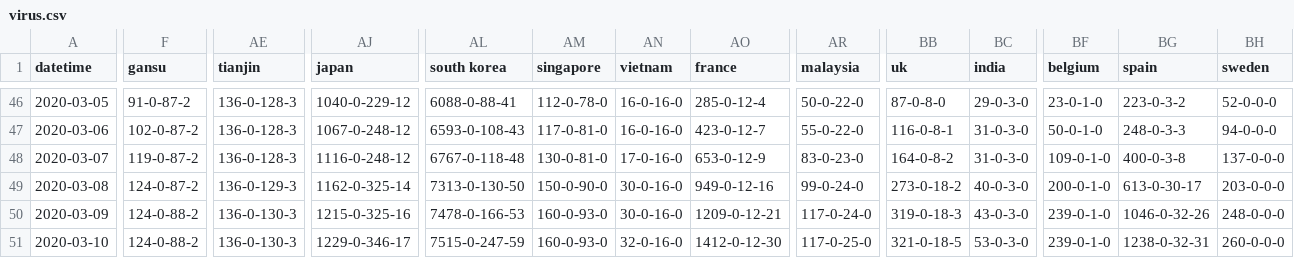
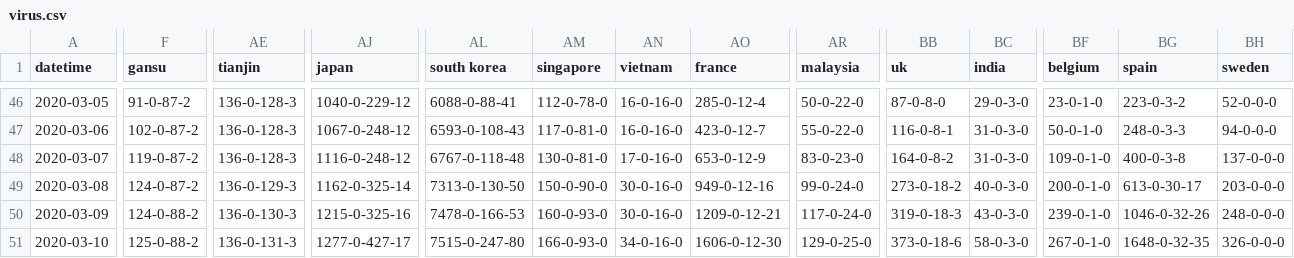
Before and after one commit to jakobzhao/virus, a CSV file: assets/virus.csv, drawn as a sheet; only a part is shown, gaps mark what is left out; the diff covers the shown part only; the diff names each change by its address in the sheet, - before the commit and + after, or states it on an @@ line.

```diff
--- a/assets/virus.csv
+++ b/assets/virus.csv
-F51 (gansu): 124-0-88-2
+F51 (gansu): 125-0-88-2
-AE51 (tianjin): 136-0-130-3
+AE51 (tianjin): 136-0-131-3
-AJ51 (japan): 1229-0-346-17
+AJ51 (japan): 1277-0-427-17
-AL51 (south korea): 7515-0-247-59
+AL51 (south korea): 7515-0-247-80
-AM51 (singapore): 160-0-93-0
+AM51 (singapore): 166-0-93-0
-AN51 (vietnam): 32-0-16-0
+AN51 (vietnam): 34-0-16-0
-AO51 (france): 1412-0-12-30
+AO51 (france): 1606-0-12-30
-AR51 (malaysia): 117-0-25-0
+AR51 (malaysia): 129-0-25-0
-BB51 (uk): 321-0-18-5
+BB51 (uk): 373-0-18-6
-BC51 (india): 53-0-3-0
+BC51 (india): 58-0-3-0
-BF51 (belgium): 239-0-1-0
+BF51 (belgium): 267-0-1-0
-BG51 (spain): 1238-0-32-31
+BG51 (spain): 1648-0-32-35
-BH51 (sweden): 260-0-0-0
+BH51 (sweden): 326-0-0-0
```
Also changed, not shown: 27 edited cells elsewhere in this file, 2 other files.
